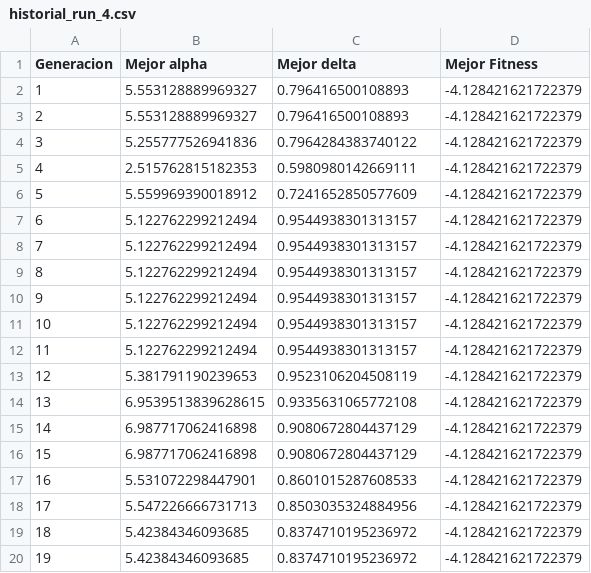
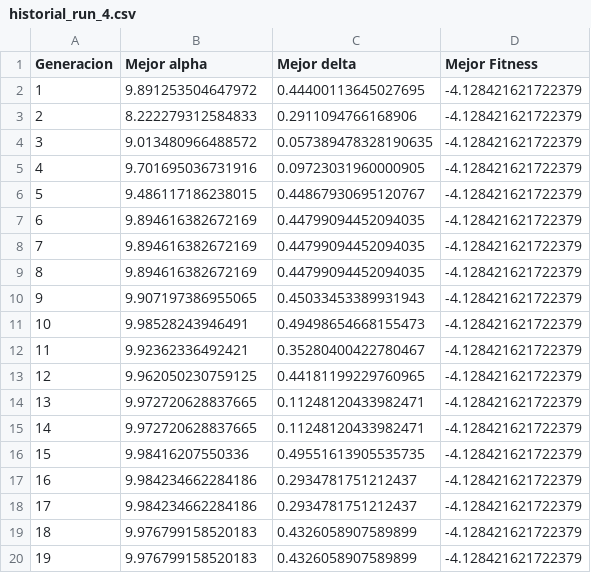
Before and after one commit to CARBAJE/Image_Contrast_Enhancement_using_Genetic_Algorithms, a CSV file: outputs/Original_Medica5R_Entropy/historiales/historial_run_4.csv, drawn as a sheet; only a part is shown; the diff covers the shown part only.

```diff
--- a/outputs/Original_Medica5R_Entropy/historiales/historial_run_4.csv
+++ b/outputs/Original_Medica5R_Entropy/historiales/historial_run_4.csv
@@ -1,20 +1,20 @@
 Generacion,Mejor alpha,Mejor delta,Mejor Fitness
-1,5.553128889969327,0.796416500108893,-4.128421621722379
-2,5.553128889969327,0.796416500108893,-4.128421621722379
-3,5.255777526941836,0.7964284383740122,-4.128421621722379
-4,2.515762815182353,0.5980980142669111,-4.128421621722379
-5,5.559969390018912,0.7241652850577609,-4.128421621722379
-6,5.122762299212494,0.9544938301313157,-4.128421621722379
-7,5.122762299212494,0.9544938301313157,-4.128421621722379
-8,5.122762299212494,0.9544938301313157,-4.128421621722379
-9,5.122762299212494,0.9544938301313157,-4.128421621722379
-10,5.122762299212494,0.9544938301313157,-4.128421621722379
-11,5.122762299212494,0.9544938301313157,-4.128421621722379
-12,5.381791190239653,0.9523106204508119,-4.128421621722379
-13,6.9539513839628615,0.9335631065772108,-4.128421621722379
-14,6.987717062416898,0.9080672804437129,-4.128421621722379
-15,6.987717062416898,0.9080672804437129,-4.128421621722379
-16,5.531072298447901,0.8601015287608533,-4.128421621722379
-17,5.547226666731713,0.8503035324884956,-4.128421621722379
-18,5.42384346093685,0.8374710195236972,-4.128421621722379
-19,5.42384346093685,0.8374710195236972,-4.128421621722379
+1,9.891253504647972,0.44400113645027695,-4.128421621722379
+2,8.222279312584833,0.2911094766168906,-4.128421621722379
+3,9.013480966488572,0.057389478328190635,-4.128421621722379
+4,9.701695036731916,0.09723031960000905,-4.128421621722379
+5,9.486117186238015,0.44867930695120767,-4.128421621722379
+6,9.894616382672169,0.44799094452094035,-4.128421621722379
+7,9.894616382672169,0.44799094452094035,-4.128421621722379
+8,9.894616382672169,0.44799094452094035,-4.128421621722379
+9,9.907197386955065,0.45033453389931943,-4.128421621722379
+10,9.98528243946491,0.49498654668155473,-4.128421621722379
+11,9.92362336492421,0.35280400422780467,-4.128421621722379
+12,9.962050230759125,0.44181199229760965,-4.128421621722379
+13,9.972720628837665,0.11248120433982471,-4.128421621722379
+14,9.972720628837665,0.11248120433982471,-4.128421621722379
+15,9.98416207550336,0.49551613905535735,-4.128421621722379
+16,9.984234662284186,0.2934781751212437,-4.128421621722379
+17,9.984234662284186,0.2934781751212437,-4.128421621722379
+18,9.976799158520183,0.4326058907589899,-4.128421621722379
+19,9.976799158520183,0.4326058907589899,-4.128421621722379
```
Also changed, not shown: 62 edited cells elsewhere in this file, outputs/Original_Medica5R_Entropy/historiales/historial_run_1.csv, outputs/Original_Medica5R_Entropy/historiales/historial_run_2.csv, 47 other files.
